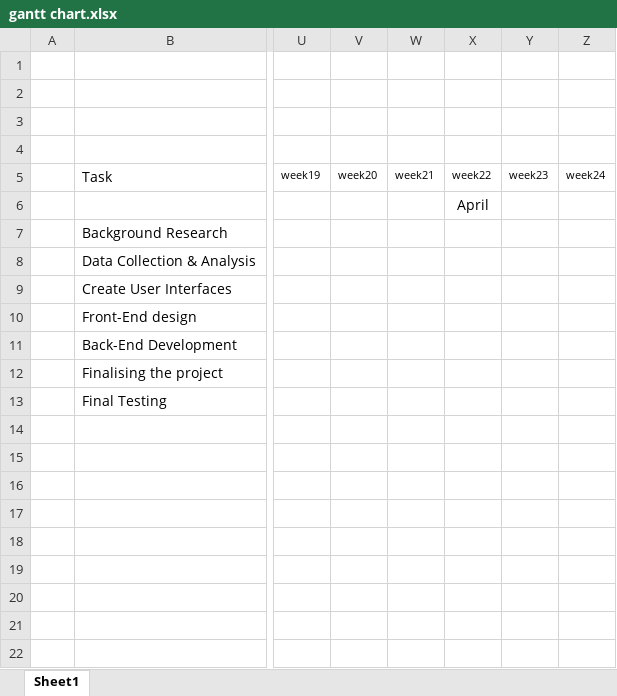
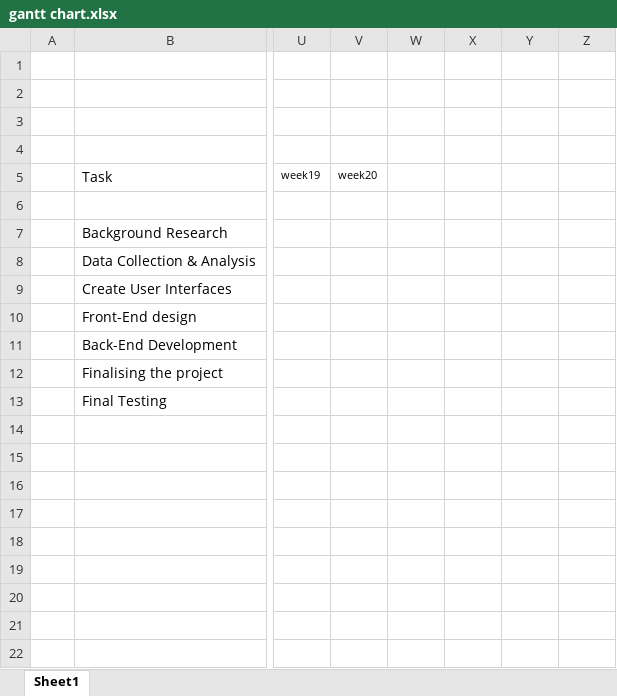
Before and after one commit to chamodi2001/MDCGunathilaka_MaterialBasedSizes, an Excel workbook: gantt chart.xlsx, sheet Sheet1, drawn as a sheet; only a part is shown, gaps mark what is left out; values as stored, in another font and other column widths than the file's, no borders; table styles not drawn; the diff names each change by its address in the sheet, - before the commit and + after, or states it on an @@ line.

```diff
--- a/gantt chart.xlsx (sheet Sheet1)
+++ b/gantt chart.xlsx (sheet Sheet1)
-W5: week21
+W5: (empty)
-X5: week22
+X5: (empty)
-Y5: week23
+Y5: (empty)
-Z5: week24
+Z5: (empty)
-X6: April
+X6: (empty)
```
Also changed, not shown: 2 other files.
